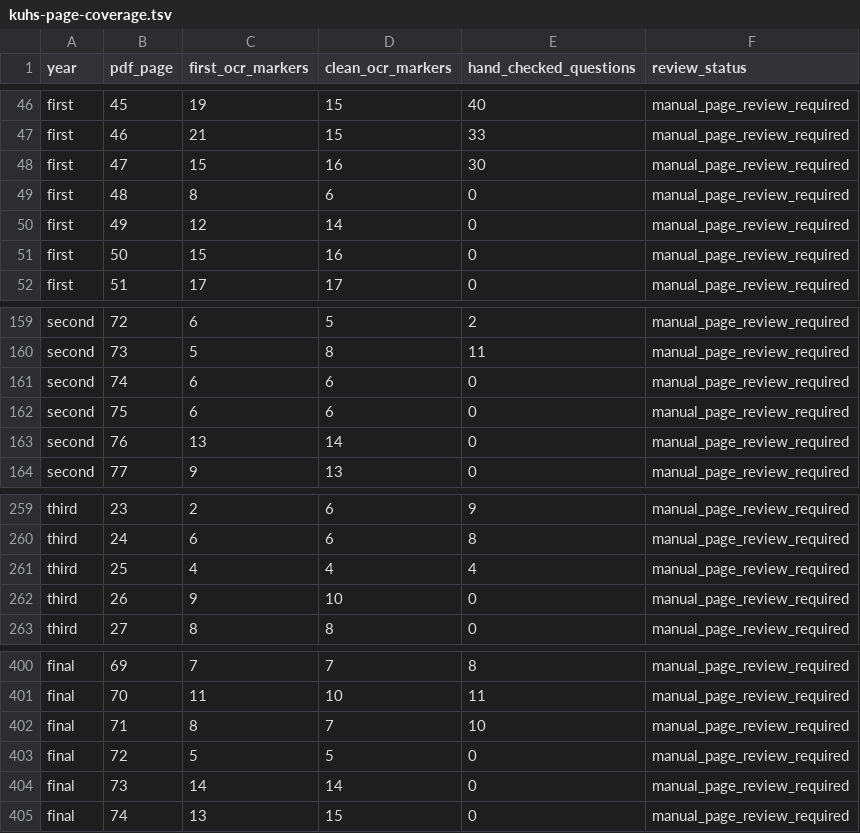
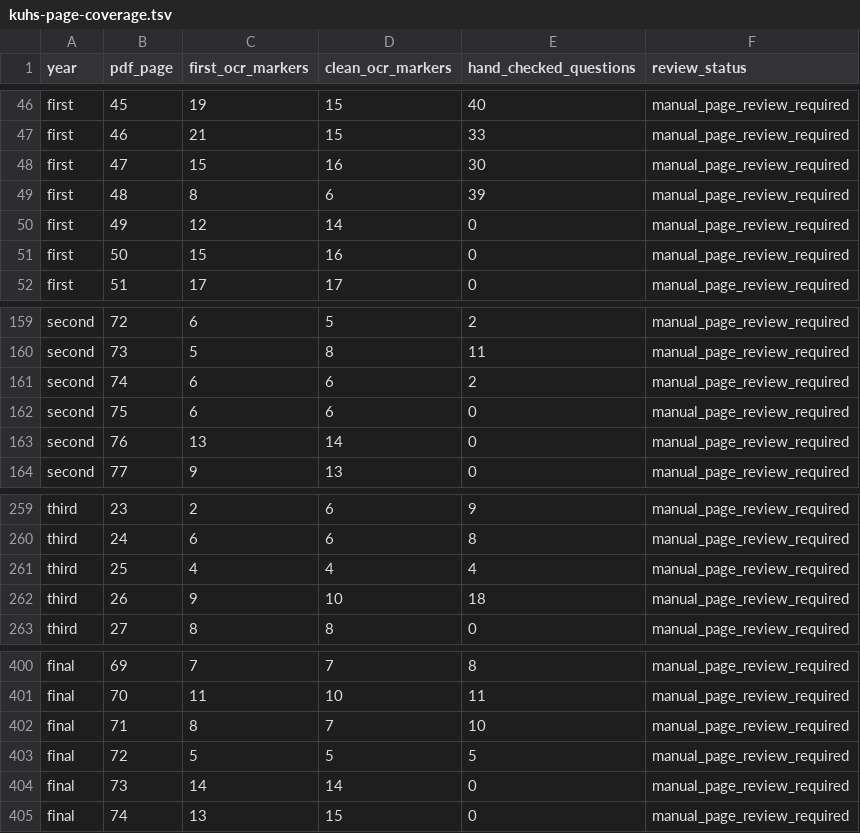
Before and after one commit to Sabharivarshan111/gmck, a TSV file: scripts/kuhs-page-coverage.tsv, drawn as a sheet; only a part is shown, gaps mark what is left out.

Commit message:
Review fifth KUHS four-page batch

```diff
--- a/scripts/kuhs-page-coverage.tsv
+++ b/scripts/kuhs-page-coverage.tsv
@@ -48,3 +48,3 @@ first	46	21	15	33	manual_page_review_required
 first	47	15	16	30	manual_page_review_required
-first	48	8	6	0	manual_page_review_required
+first	48	8	6	39	manual_page_review_required
 first	49	12	14	0	manual_page_review_required
@@ -160,3 +160,3 @@ second	72	6	5	2	manual_page_review_required
 second	73	5	8	11	manual_page_review_required
-second	74	6	6	0	manual_page_review_required
+second	74	6	6	2	manual_page_review_required
 second	75	6	6	0	manual_page_review_required
@@ -261,3 +261,3 @@ third	24	6	6	8	manual_page_review_required
 third	25	4	4	4	manual_page_review_required
-third	26	9	10	0	manual_page_review_required
+third	26	9	10	18	manual_page_review_required
 third	27	8	8	0	manual_page_review_required
@@ -402,3 +402,3 @@ final	70	11	10	11	manual_page_review_required
 final	71	8	7	10	manual_page_review_required
-final	72	5	5	0	manual_page_review_required
+final	72	5	5	5	manual_page_review_required
 final	73	14	14	0	manual_page_review_required
```
Also changed, not shown: 1 other file.
